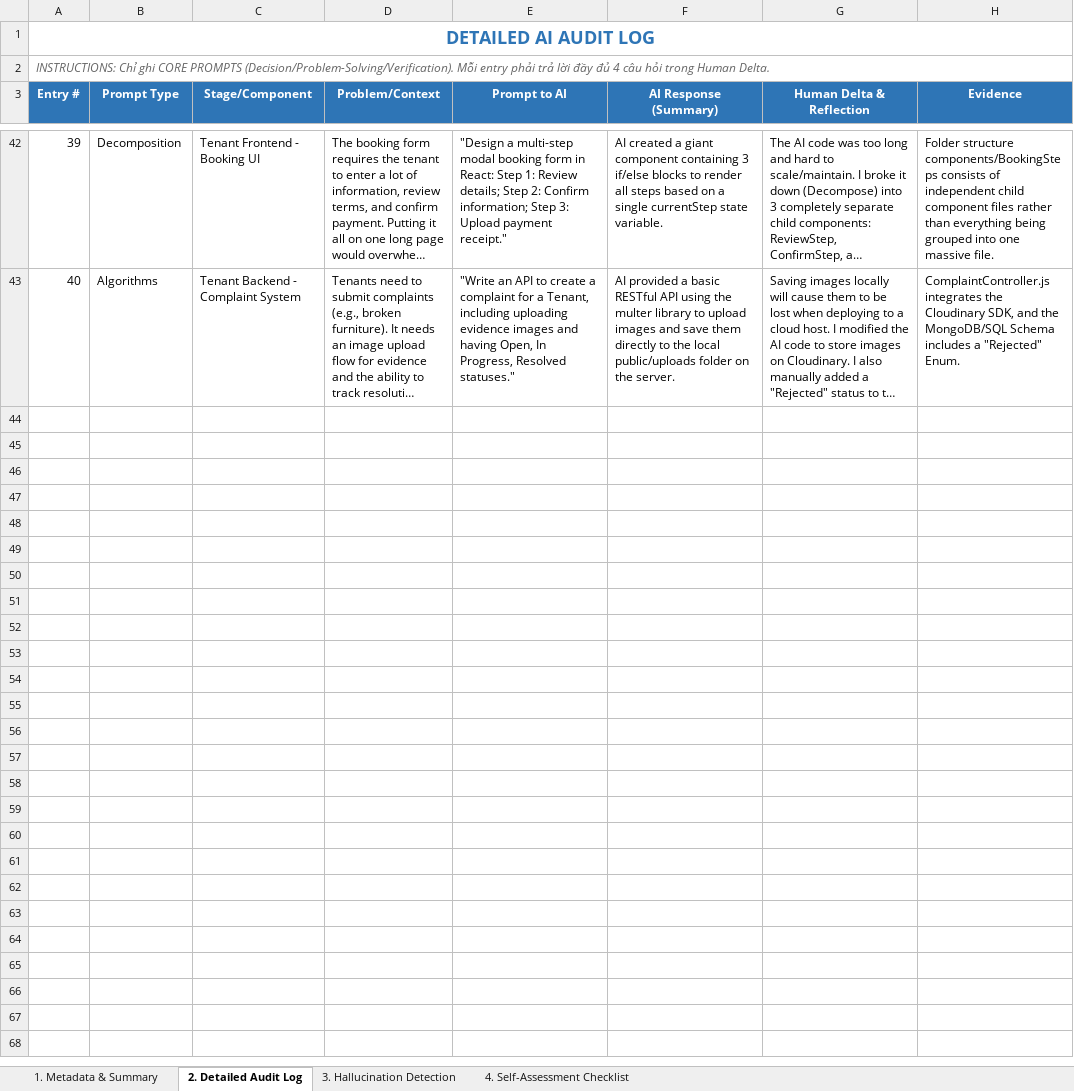
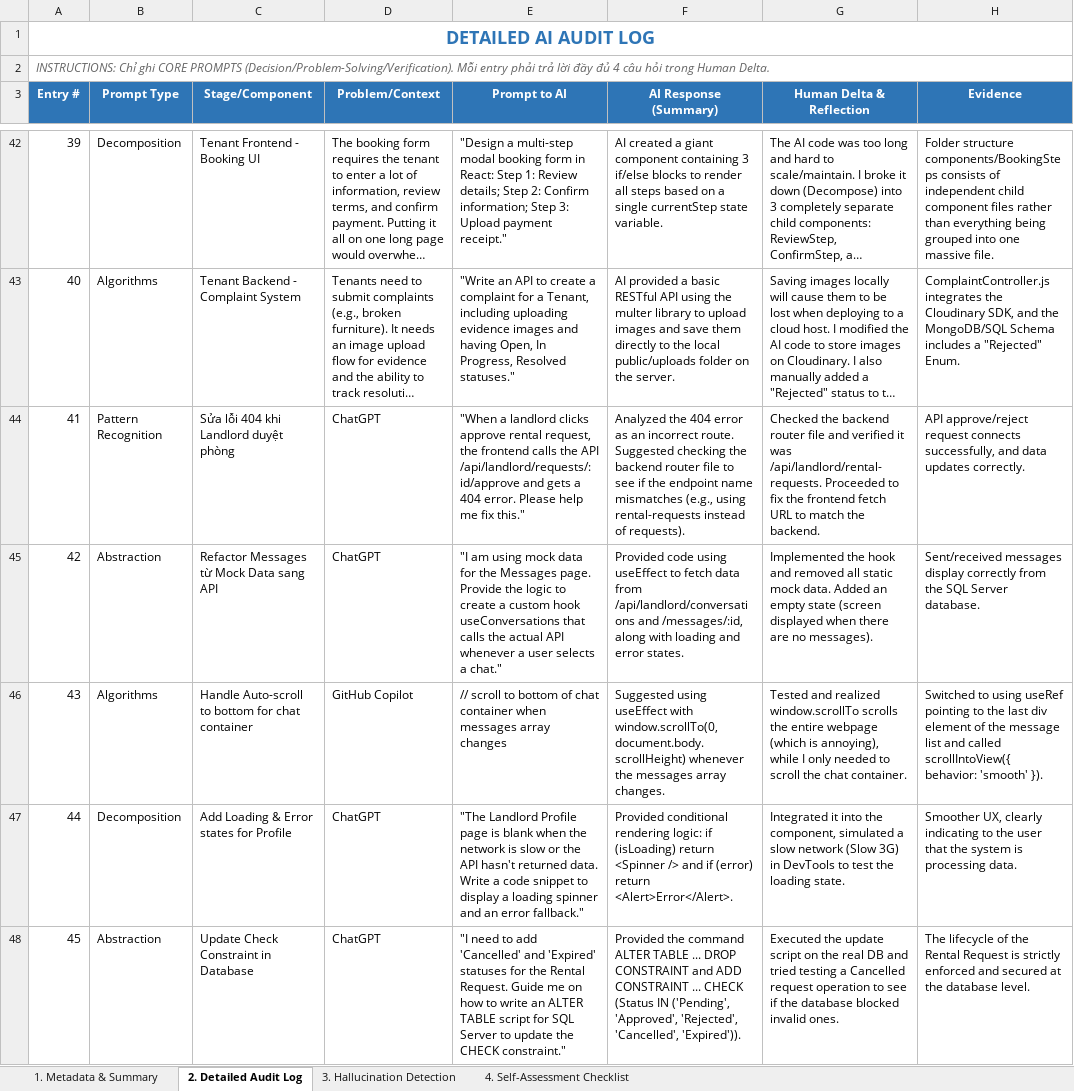
Before and after one commit to SUMMER2026SE/swp391-aiauditlog-nhatkhaiphone-ux, an Excel workbook: AI_AuditLog_Example_HoangNhatKha.xlsx, sheet 2. Detailed Audit Log, drawn as a sheet; only a part is shown, gaps mark what is left out; long unchanged cells end in …; values as stored, in another font and other column widths than the file's, no borders; the diff names each change by its address in the sheet, - before the commit and + after, or states it on an @@ line.

```diff
--- a/AI_AuditLog_Example_HoangNhatKha.xlsx (sheet 2. Detailed Audit Log)
+++ b/AI_AuditLog_Example_HoangNhatKha.xlsx (sheet 2. Detailed Audit Log)
+row 44: 41 | Pattern Recognition | Sửa lỗi 404 khi Landlord duyệt phòng | ChatGPT | "When a landlord clicks approve rental request, the frontend calls the API /api/landlord/requests/:id/approve and gets a 404 error. Please help me fix this." | Analyzed the 404 error as an incorrect route. Suggested checking the backend router file to see if the endpoint name mismatches (e.g., using rental-requests instead of requests). | Checked the backend router file and verified it was /api/landlord/rental-requests. Proceeded to fix the frontend fetch URL to match the backend. | API approve/reject request connects successfully, and data updates correctly.
+row 45: 42 | Abstraction | Refactor Messages từ Mock Data sang API | ChatGPT | "I am using mock data for the Messages page. Provide the logic to create a custom hook useConversations that calls the actual API whenever a user selects a chat." | Provided code using useEffect to fetch data from /api/landlord/conversations and /messages/:id, along with loading and error states. | Implemented the hook and removed all static mock data. Added an empty state (screen displayed when there are no messages). | Sent/received messages display correctly from the SQL Server database.
+row 46: 43 | Algorithms | Handle Auto-scroll to bottom for chat container | GitHub Copilot | // scroll to bottom of chat container when messages array changes | Suggested using useEffect with window.scrollTo(0, document.body.scrollHeight) whenever the messages array changes. | Tested and realized window.scrollTo scrolls the entire webpage (which is annoying), while I only needed to scroll the chat container. | Switched to using useRef pointing to the last div element of the message list and called scrollIntoView({ behavior: 'smooth' }).
+row 47: 44 | Decomposition | Add Loading & Error states for Profile | ChatGPT | "The Landlord Profile page is blank when the network is slow or the API hasn't returned data. Write a code snippet to display a loading spinner and an error fallback." | Provided conditional rendering logic: if (isLoading) return <Spinner /> and if (error) return <Alert>Error</Alert>. | Integrated it into the component, simulated a slow network (Slow 3G) in DevTools to test the loading state. | Smoother UX, clearly indicating to the user that the system is processing data.
+row 48: 45 | Abstraction | Update Check Constraint in Database | ChatGPT | "I need to add 'Cancelled' and 'Expired' statuses for the Rental Request. Guide me on how to write an ALTER TABLE script for SQL Server to update the CHECK constraint." | Provided the command ALTER TABLE ... DROP CONSTRAINT and ADD CONSTRAINT ... CHECK (Status IN ('Pending', 'Approved', 'Rejected', 'Cancelled', 'Expired')). | Executed the update script on the real DB and tried testing a Cancelled request operation to see if the database blocked invalid ones. | The lifecycle of the Rental Request is strictly enforced and secured at the database level.
```
Also changed, not shown: sheet 4. Self-Assessment Checklist, sheet 3. Hallucination Detection, sheet 1. Metadata & Summary, 1 other file.
